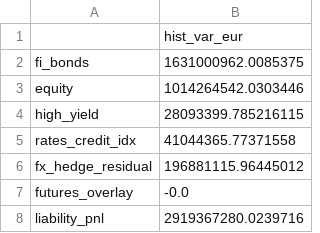
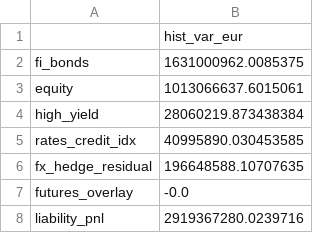
Before and after one commit to benthebender/Financ-Engeneering, a CSV file: Case 3/results_var/component_var_full_projected.csv, drawn as a sheet.

```diff
--- a/Case 3/results_var/component_var_full_projected.csv
+++ b/Case 3/results_var/component_var_full_projected.csv
@@ -2,6 +2,6 @@
 fi_bonds,1631000962.0085375
-equity,1014264542.0303446
-high_yield,28093399.785216115
-rates_credit_idx,41044365.77371558
-fx_hedge_residual,196881115.96445012
+equity,1013066637.6015061
+high_yield,28060219.873438384
+rates_credit_idx,40995890.030453585
+fx_hedge_residual,196648588.10707635
 futures_overlay,-0.0
```
Also changed, not shown: Case 3/results_var/return_book_projection.csv, Case 3/results_var/scenario_pnl_full_projected.csv, 7 other files.
